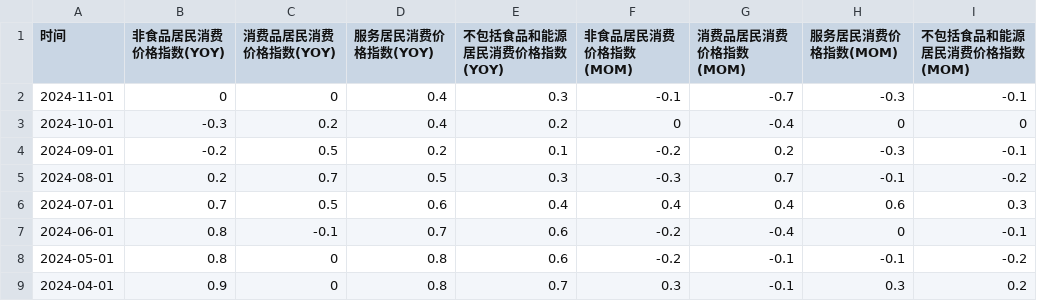
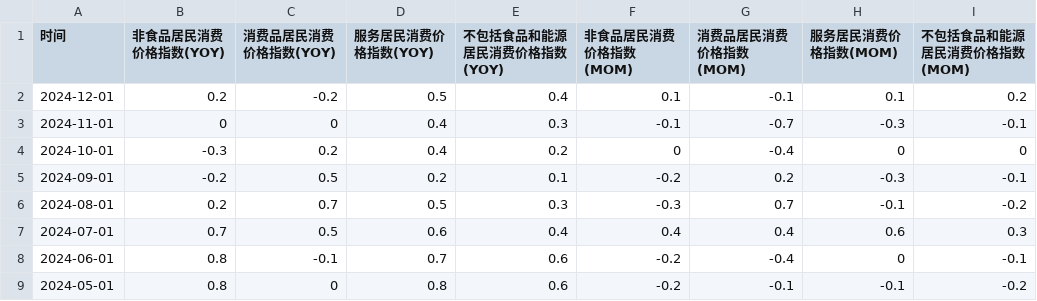
Before and after one commit to FlyingCuteCats/Freetime-Projects, a CSV file: China Retail Sales/CN CPI misc (%).csv, drawn as a sheet; only a part is shown; the shorter side is filled out with more unchanged rows; the diff names each change by its address in the sheet, - before the commit and + after, or states it on an @@ line.

```diff
--- a/China Retail Sales/CN CPI misc (%).csv
+++ b/China Retail Sales/CN CPI misc (%).csv
+row 2: 2024-12-01 | 0.2 | -0.2 | 0.5 | 0.4 | 0.1 | -0.1 | 0.1 | 0.2
```
Also changed, not shown: China Retail Sales/CN CPI (%).csv, China Retail Sales/CN CPI index.csv.
